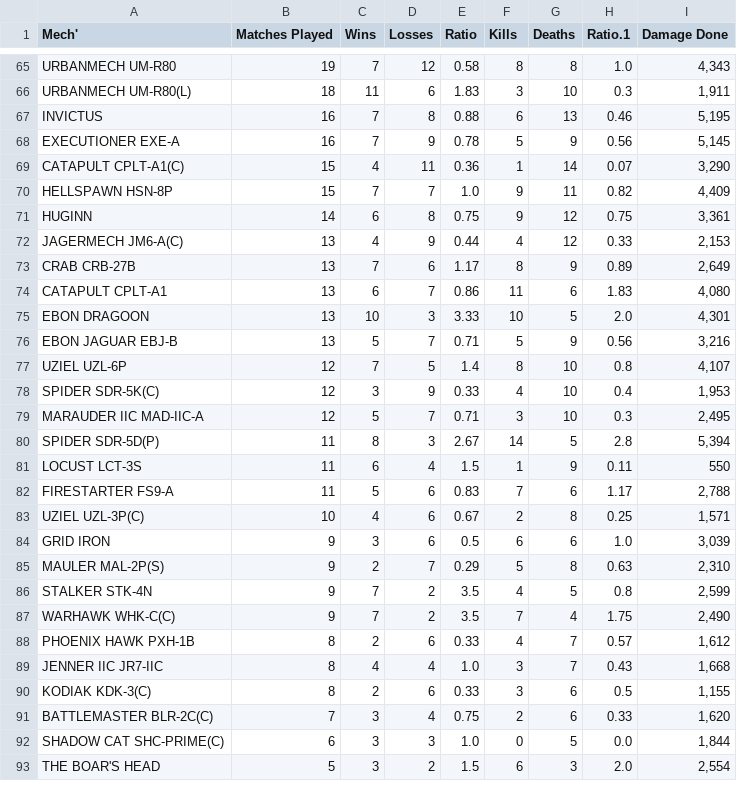
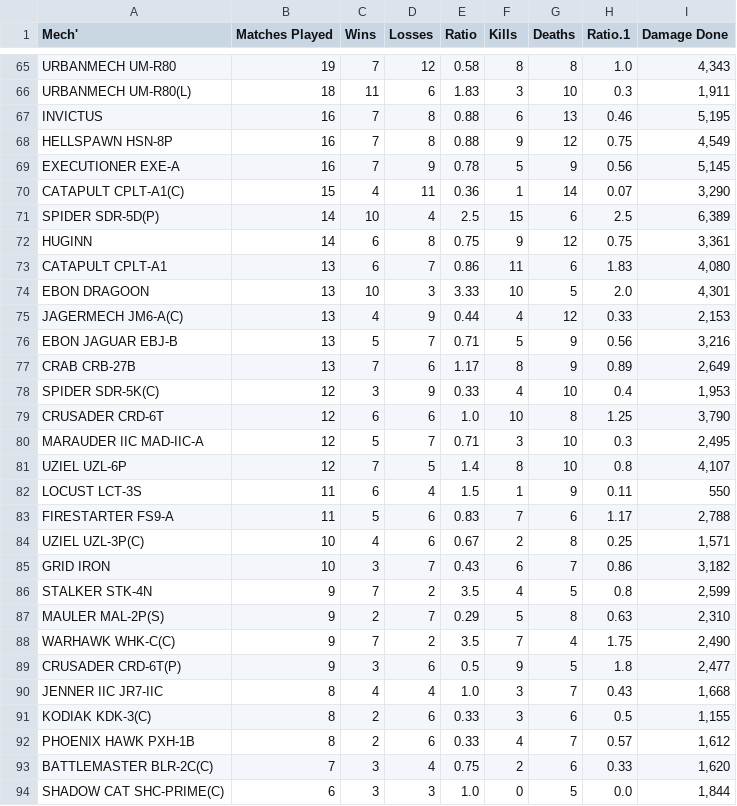
Before and after one commit to Zach-G/MWOMechScraper, a CSV file: mech_data_sorted_MP.csv, drawn as a sheet; only a part is shown, gaps mark what is left out; the shorter side is filled out with more unchanged rows; the diff covers the shown part only.

```diff
--- a/mech_data_sorted_MP.csv
+++ b/mech_data_sorted_MP.csv
@@ -67,15 +67,16 @@ URBANMECH UM-R80(L),18,11,6,1.83,3,10,0.3,"1,911"
 INVICTUS,16,7,8,0.88,6,13,0.46,"5,195"
+HELLSPAWN HSN-8P,16,7,8,0.88,9,12,0.75,"4,549"
 EXECUTIONER EXE-A,16,7,9,0.78,5,9,0.56,"5,145"
 CATAPULT CPLT-A1(C),15,4,11,0.36,1,14,0.07,"3,290"
-HELLSPAWN HSN-8P,15,7,7,1.0,9,11,0.82,"4,409"
+SPIDER SDR-5D(P),14,10,4,2.5,15,6,2.5,"6,389"
 HUGINN,14,6,8,0.75,9,12,0.75,"3,361"
-JAGERMECH JM6-A(C),13,4,9,0.44,4,12,0.33,"2,153"
-CRAB CRB-27B,13,7,6,1.17,8,9,0.89,"2,649"
 CATAPULT CPLT-A1,13,6,7,0.86,11,6,1.83,"4,080"
 EBON DRAGOON,13,10,3,3.33,10,5,2.0,"4,301"
+JAGERMECH JM6-A(C),13,4,9,0.44,4,12,0.33,"2,153"
 EBON JAGUAR EBJ-B,13,5,7,0.71,5,9,0.56,"3,216"
+CRAB CRB-27B,13,7,6,1.17,8,9,0.89,"2,649"
+SPIDER SDR-5K(C),12,3,9,0.33,4,10,0.4,"1,953"
+CRUSADER CRD-6T,12,6,6,1.0,10,8,1.25,"3,790"
+MARAUDER IIC MAD-IIC-A,12,5,7,0.71,3,10,0.3,"2,495"
 UZIEL UZL-6P,12,7,5,1.4,8,10,0.8,"4,107"
-SPIDER SDR-5K(C),12,3,9,0.33,4,10,0.4,"1,953"
-MARAUDER IIC MAD-IIC-A,12,5,7,0.71,3,10,0.3,"2,495"
-SPIDER SDR-5D(P),11,8,3,2.67,14,5,2.8,"5,394"
 LOCUST LCT-3S,11,6,4,1.5,1,9,0.11,550
@@ -83,9 +84,10 @@ FIRESTARTER FS9-A,11,5,6,0.83,7,6,1.17,"2,788"
 UZIEL UZL-3P(C),10,4,6,0.67,2,8,0.25,"1,571"
-GRID IRON,9,3,6,0.5,6,6,1.0,"3,039"
+GRID IRON,10,3,7,0.43,6,7,0.86,"3,182"
+STALKER STK-4N,9,7,2,3.5,4,5,0.8,"2,599"
 MAULER MAL-2P(S),9,2,7,0.29,5,8,0.63,"2,310"
-STALKER STK-4N,9,7,2,3.5,4,5,0.8,"2,599"
 WARHAWK WHK-C(C),9,7,2,3.5,7,4,1.75,"2,490"
-PHOENIX HAWK PXH-1B,8,2,6,0.33,4,7,0.57,"1,612"
+CRUSADER CRD-6T(P),9,3,6,0.5,9,5,1.8,"2,477"
 JENNER IIC JR7-IIC,8,4,4,1.0,3,7,0.43,"1,668"
 KODIAK KDK-3(C),8,2,6,0.33,3,6,0.5,"1,155"
+PHOENIX HAWK PXH-1B,8,2,6,0.33,4,7,0.57,"1,612"
 BATTLEMASTER BLR-2C(C),7,3,4,0.75,2,6,0.33,"1,620"
```
Also changed, not shown: 2 added rows, 3 removed rows, 11 moved rows and 50 edited cells elsewhere in this file, mech_data_sorted_TP.csv, mech_data_unsorted.csv, 4 other files.
